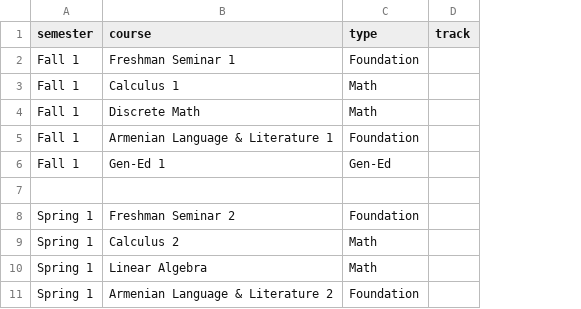
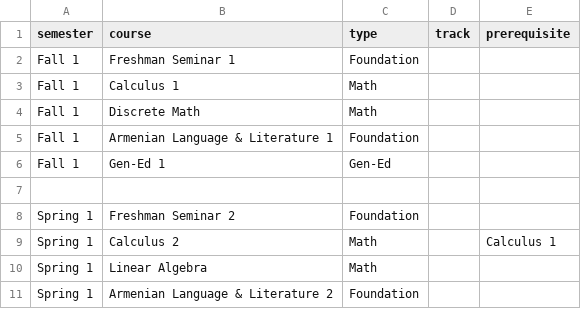
Before and after one commit to Robert-MI/student-course-planner, a CSV file: planner/BSCS_Typical_Schedule.csv, drawn as a sheet; only a part is shown; the diff names each change by its address in the sheet, - before the commit and + after, or states it on an @@ line.

```diff
--- a/planner/BSCS_Typical_Schedule.csv
+++ b/planner/BSCS_Typical_Schedule.csv
+column E (prerequisite), row 9: Calculus 1
```
Also changed, not shown: 2 other files.
